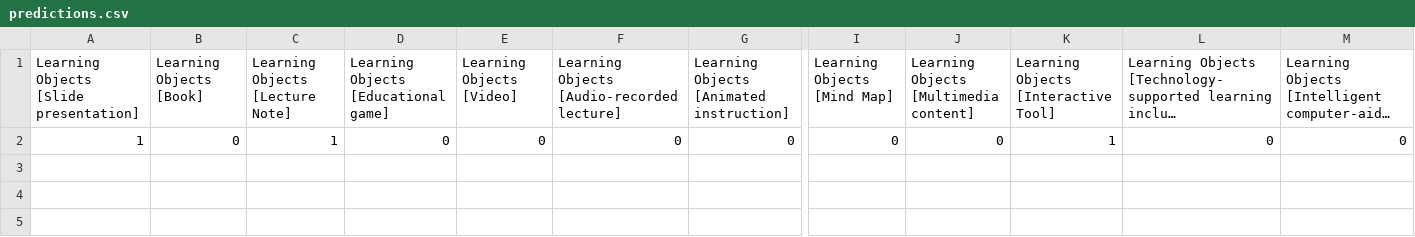
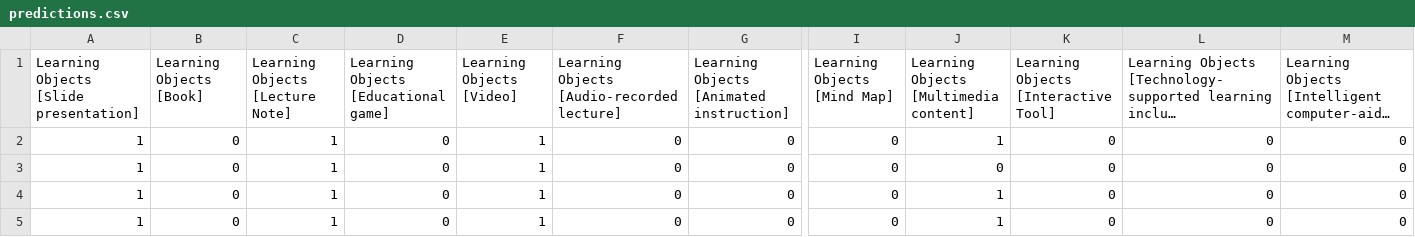
Before and after one commit to Janice-Chong/Smart-Learn, a CSV file: predictions.csv, drawn as a sheet; only a part is shown, gaps mark what is left out; long unchanged cells end in …; addresses are those after the commit; rows hold the shown columns only; the diff names each change by its address in the sheet, - before the commit and + after, or states it on an @@ line.

```diff
--- a/predictions.csv
+++ b/predictions.csv
+row 2: 1 | 0 | 1 | 0 | 1 | 0 | 0 | 0 | 1 | 0 | 0 | 0
-E3 (Learning Objects [Video]): 0
+E3 (Learning Objects [Video]): 1
-K3: 1
+K3: 0
+row 4: 1 | 0 | 1 | 0 | 1 | 0 | 0 | 0 | 1 | 0 | 0 | 0
+row 5: 1 | 0 | 1 | 0 | 1 | 0 | 0 | 0 | 1 | 0 | 0 | 0
```
Also changed, not shown: empty_df.csv, encoded_responses_withdomVAK.csv, 8 other files.
